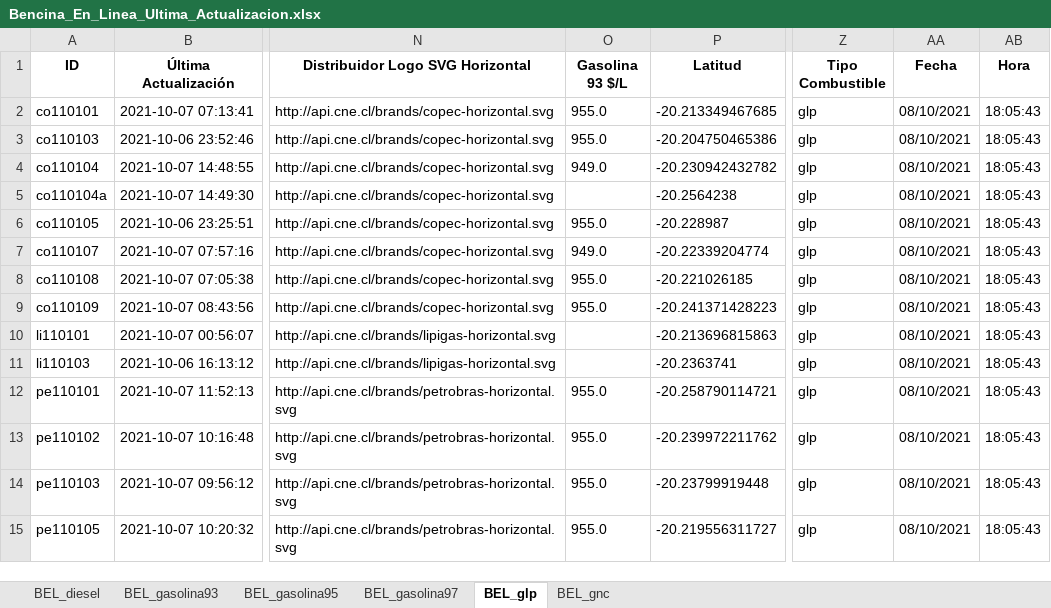
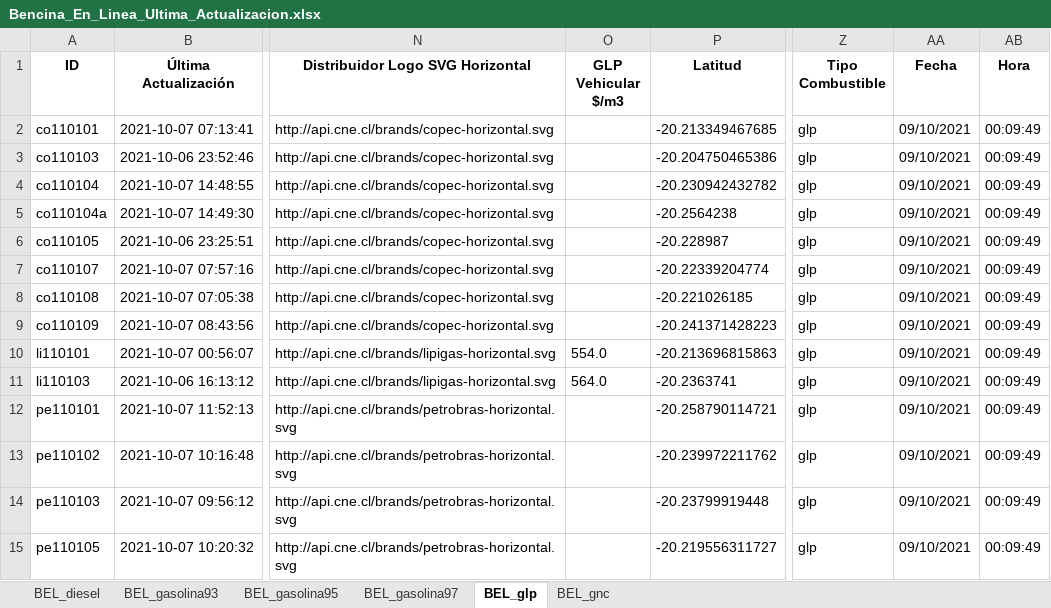
Before and after one commit to Sud-Austral/ENERGIA, an Excel workbook: Bencina_En_Linea_Ultima_Actualizacion.xlsx, sheet BEL_glp, drawn as a sheet; only a part is shown, gaps mark what is left out; values as stored, in another font and other column widths than the file's, no borders; the diff covers the shown part only; the diff names each change by its address in the sheet, - before the commit and + after, or states it on an @@ line.

```diff
--- a/Bencina_En_Linea_Ultima_Actualizacion.xlsx (sheet BEL_glp)
+++ b/Bencina_En_Linea_Ultima_Actualizacion.xlsx (sheet BEL_glp)
-O1: Gasolina 93 $/L
+O1: GLP Vehicular $/m3
-O2:O3 (GLP Vehicular $/m3): 955.0
+O2:O3 (GLP Vehicular $/m3): (empty)
-AA2:AA15 (Fecha): 08/10/2021
+AA2:AA15 (Fecha): 09/10/2021
-AB2:AB15 (Hora): 18:05:43
+AB2:AB15 (Hora): 00:09:49
-O4 (GLP Vehicular $/m3): 949.0
+O4 (GLP Vehicular $/m3): (empty)
-O6 (GLP Vehicular $/m3): 955.0
+O6 (GLP Vehicular $/m3): (empty)
-O7 (GLP Vehicular $/m3): 949.0
+O7 (GLP Vehicular $/m3): (empty)
-O8:O9 (GLP Vehicular $/m3): 955.0
+O8:O9 (GLP Vehicular $/m3): (empty)
-O10 (GLP Vehicular $/m3): (empty)
+O10 (GLP Vehicular $/m3): 554.0
-O11 (GLP Vehicular $/m3): (empty)
+O11 (GLP Vehicular $/m3): 564.0
-O12:O15 (GLP Vehicular $/m3): 955.0
+O12:O15 (GLP Vehicular $/m3): (empty)
```
Also changed, not shown: 104 edited cells elsewhere in this sheet, sheet BEL_gnc, sheet BEL_gasolina97, sheet BEL_diesel, sheet BEL_gasolina93, sheet BEL_gasolina95.
